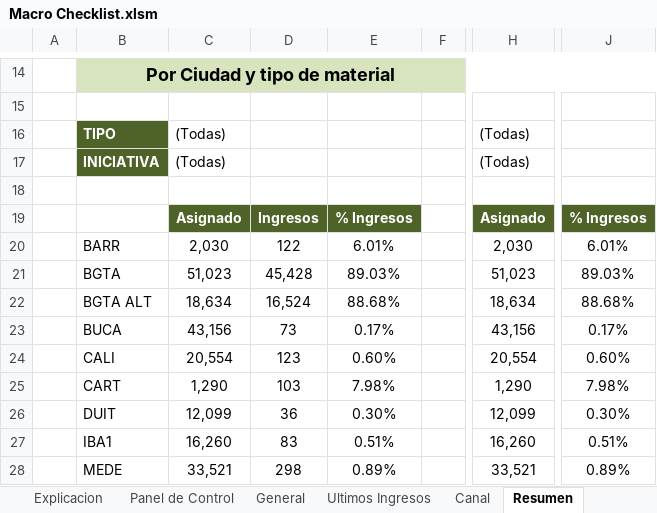
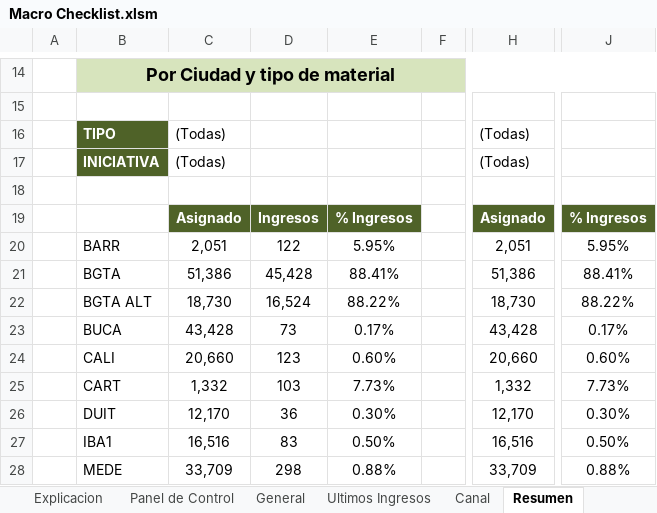
Before and after one commit to ErwingForeroXpert/CheckListEficacia, an Excel workbook: Program/documents/Macro Checklist.xlsm, sheet Resumen, drawn as a sheet; only a part is shown, gaps mark what is left out; values as stored, in another font and other column widths than the file's, no borders; charts and pictures not drawn; the diff covers the shown part only; the diff names each change by its address in the sheet, - before the commit and + after, or states it on an @@ line.

```diff
--- a/Program/documents/Macro Checklist.xlsm (sheet Resumen)
+++ b/Program/documents/Macro Checklist.xlsm (sheet Resumen)
-C20: 2,030
+C20: 2,051
-E20: 6.01%
+E20: 5.95%
-H20: 2,030
+H20: 2,051
-J20: 6.01%
+J20: 5.95%
-C21: 51,023
+C21: 51,386
-E21: 89.03%
+E21: 88.41%
-H21: 51,023
+H21: 51,386
-J21: 89.03%
+J21: 88.41%
-C22: 18,634
+C22: 18,730
-E22: 88.68%
+E22: 88.22%
-H22: 18,634
+H22: 18,730
-J22: 88.68%
+J22: 88.22%
-C23: 43,156
+C23: 43,428
-H23: 43,156
+H23: 43,428
-C24: 20,554
+C24: 20,660
-H24: 20,554
+H24: 20,660
-C25: 1,290
+C25: 1,332
-E25: 7.98%
+E25: 7.73%
-H25: 1,290
+H25: 1,332
-J25: 7.98%
+J25: 7.73%
-C26: 12,099
+C26: 12,170
-H26: 12,099
+H26: 12,170
-C27: 16,260
+C27: 16,516
-E27: 0.51%
+E27: 0.50%
-H27: 16,260
+H27: 16,516
-J27: 0.51%
+J27: 0.50%
-C28: 33,521
+C28: 33,709
-E28: 0.89%
+E28: 0.88%
-H28: 33,521
+H28: 33,709
-J28: 0.89%
+J28: 0.88%
```
Also changed, not shown: 60 added rows and 18 edited cells elsewhere in this sheet, sheet Base de Datos, sheet Ultimos Ingresos, sheet General, sheet FORMATO, sheet Canal, charts or pictures.
